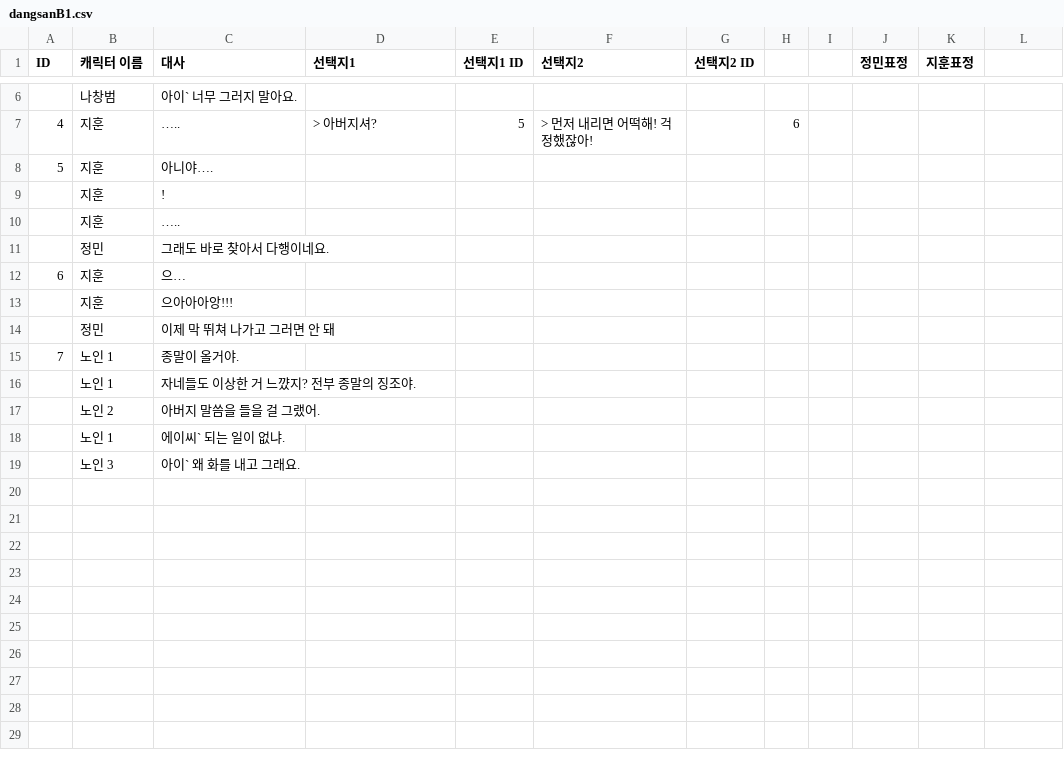
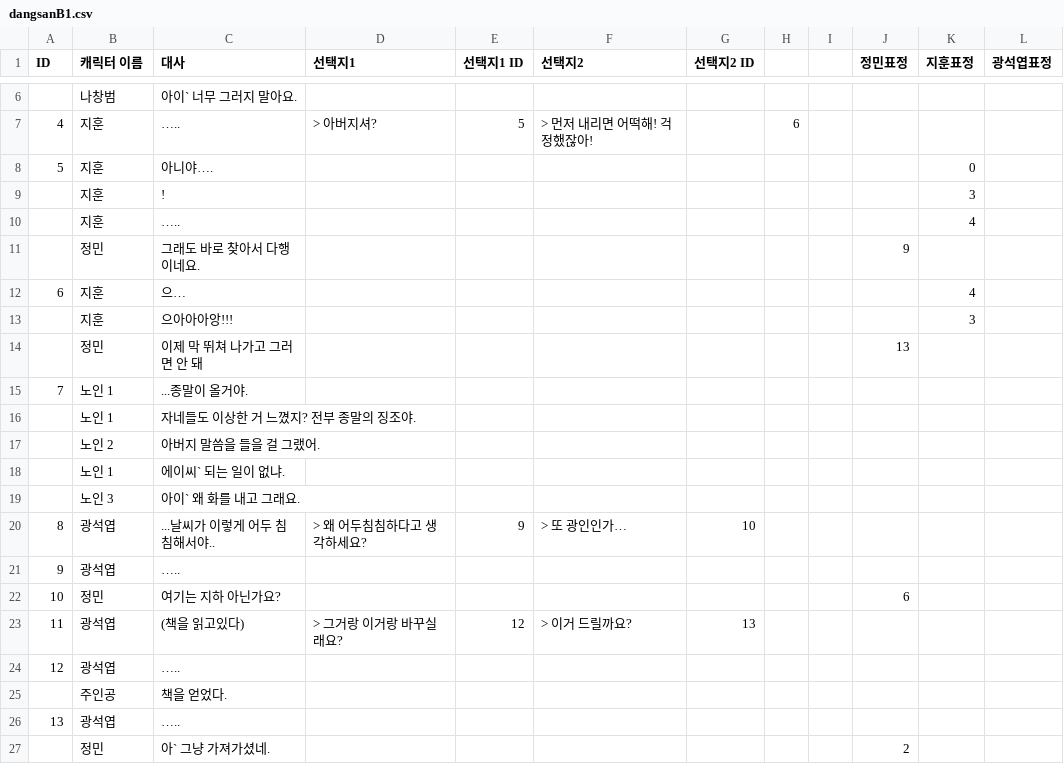
Before and after one commit to Psohyun5803/Garasani, a CSV file: Assets/Resources/dangsanB1.csv, drawn as a sheet; only a part is shown, gaps mark what is left out; the diff names each change by its address in the sheet, - before the commit and + after, or states it on an @@ line.

Commit message:
csv update

```diff
--- a/Assets/Resources/dangsanB1.csv
+++ b/Assets/Resources/dangsanB1.csv
-L1: (empty)
+L1: 광석엽표정
-K8 (지훈표정): (empty)
+K8 (지훈표정): 0
-K9 (지훈표정): (empty)
+K9 (지훈표정): 3
-K10 (지훈표정): (empty)
+K10 (지훈표정): 4
-J11 (정민표정): (empty)
+J11 (정민표정): 9
-K12 (지훈표정): (empty)
+K12 (지훈표정): 4
-K13 (지훈표정): (empty)
+K13 (지훈표정): 3
-J14 (정민표정): (empty)
+J14 (정민표정): 13
-C15 (대사): 종말이 올거야.
+C15 (대사): ...종말이 올거야.
-C16 (대사): 자네들도 이상한 거 느꺘지? 전부 종말의 징조야.
+C16 (대사): 자네들도 이상한 거 느꼈지? 전부 종말의 징조야.
+row 20: 8 | 광석엽 | ...날씨가 이렇게 어두 침침해서야.. | > 왜 어두침침하다고 생각하세요? | 9 | > 또 광인인가… | 10
+row 21: 9 | 광석엽 | …..
+row 22: 10 | 정민 | 여기는 지하 아닌가요? |  |  |  |  |  |  | 6
+row 23: 11 | 광석엽 | (책을 읽고있다) | > 그거랑 이거랑 바꾸실래요? | 12 | > 이거 드릴까요? | 13
+row 24: 12 | 광석엽 | …..
+row 25:  | 주인공 | 책을 얻었다.
+row 26: 13 | 광석엽 | …..
+row 27:  | 정민 | 아` 그냥 가져가셨네. |  |  |  |  |  |  | 2
```
